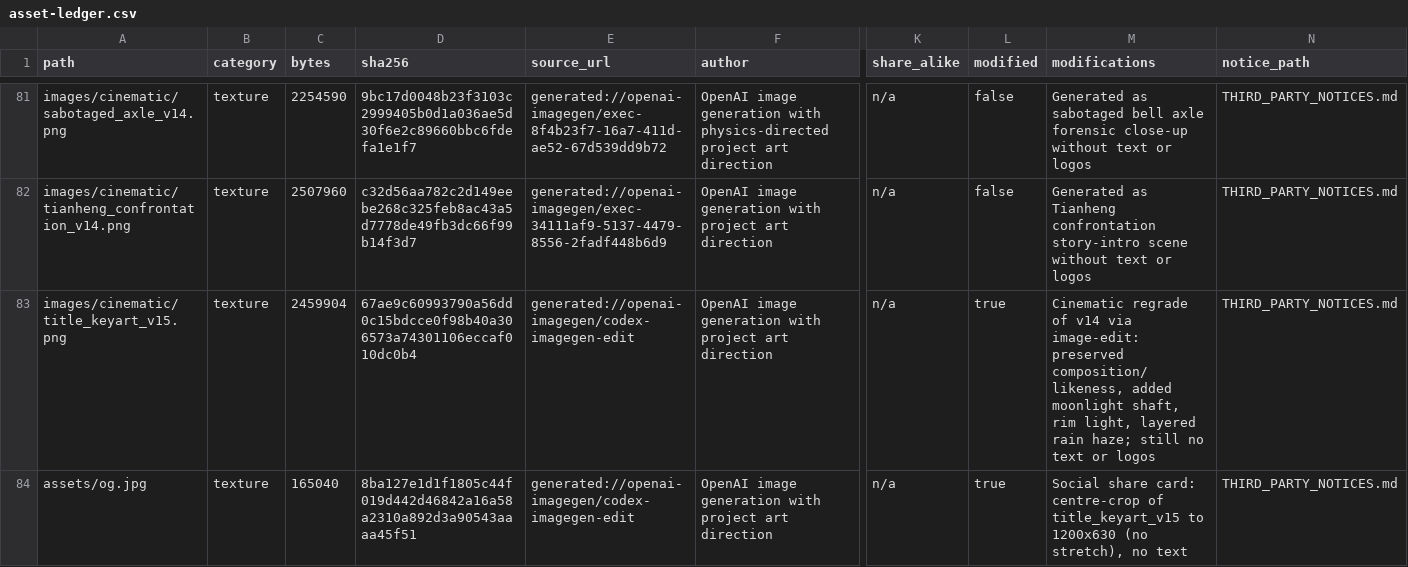
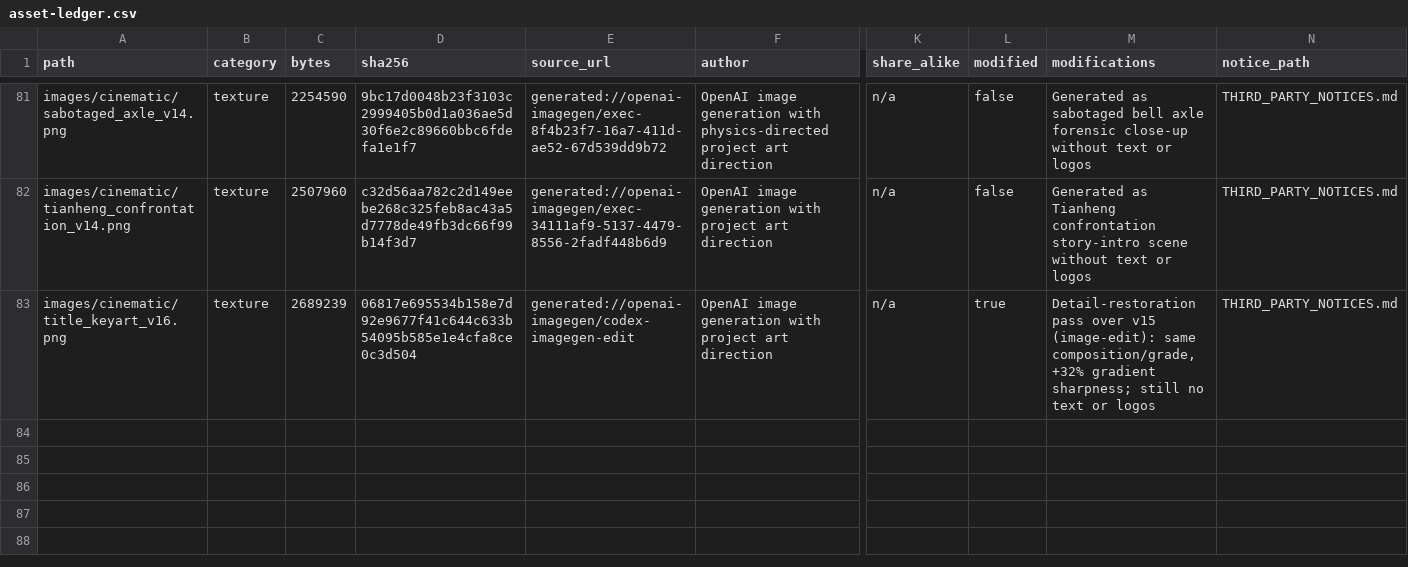
Before and after one commit to yazelin/gewu-jianghu-web, a CSV file: provenance/asset-ledger.csv, drawn as a sheet; only a part is shown, gaps mark what is left out; rows hold the shown columns only; the diff names each change by its address in the sheet, - before the commit and + after, or states it on an @@ line.

```diff
--- a/provenance/asset-ledger.csv
+++ b/provenance/asset-ledger.csv
-A83 (path): images/cinematic/title_keyart_v15.png
+A83 (path): images/cinematic/title_keyart_v16.png
-C83 (bytes): 2459904
+C83 (bytes): 2689239
-D83 (sha256): 67ae9c60993790a56dd0c15bdcce0f98b40a306573a74301106eccaf010dc0b4
+D83 (sha256): 06817e695534b158e7d92e9677f41c644c633b54095b585e1e4cfa8ce0c3d504
-M83 (modifications): Cinematic regrade of v14 via image-edit: preserved composition/likeness, added moonlight shaft, rim light, layered rain haze; still no…
+M83 (modifications): Detail-restoration pass over v15 (image-edit): same composition/grade, +32% gradient sharpness; still no…
-row 84: assets/og.jpg | texture | 165040 | 8ba127e1d1f1805c44f019d442d46842a16a58a2310a892d3a90543aaaa45f51 | generated://openai-imagegen/codex-imagegen-edit | OpenAI image generation with project art direction | n/a | true | Social share card: centre-crop of title_keyart_v15 to 1200x630 (no stretch), no text | THIRD_PARTY_NOTICES.md
```
Also changed, not shown: 6 other files.
